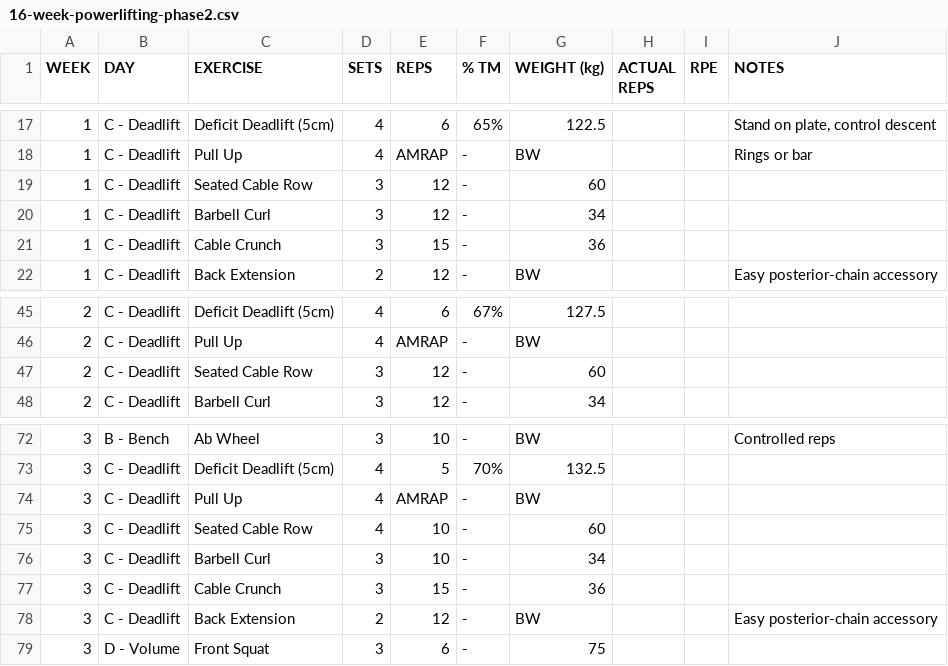
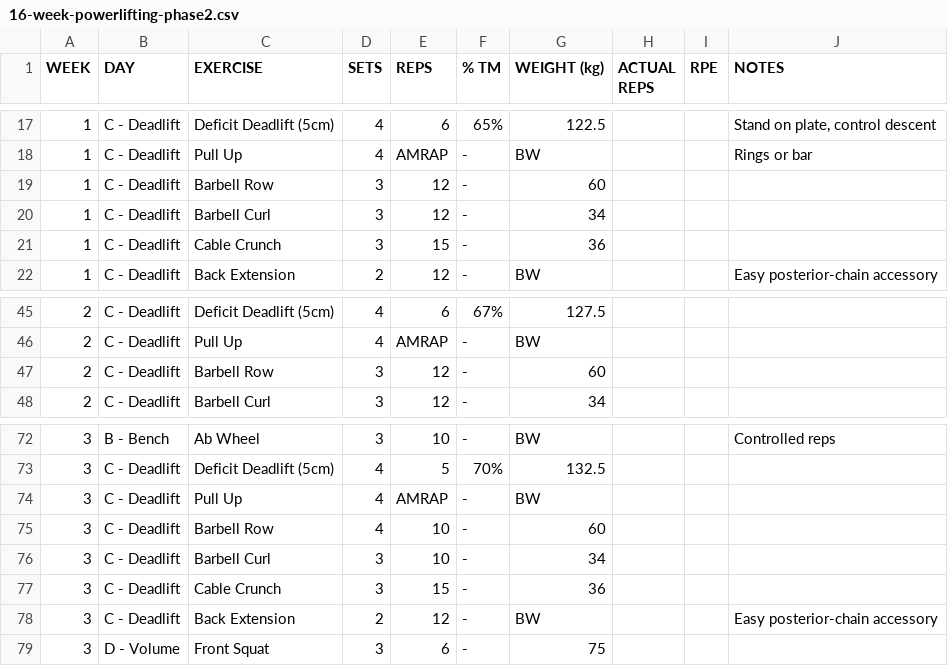
Before and after one commit to kieran-osgood/hevy-import, a CSV file: 16-week-powerlifting-phase2.csv, drawn as a sheet; only a part is shown, gaps mark what is left out.

```diff
--- a/16-week-powerlifting-phase2.csv
+++ b/16-week-powerlifting-phase2.csv
@@ -18,3 +18,3 @@ WEEK,DAY,EXERCISE,SETS,REPS,% TM,WEIGHT (kg),ACTUAL REPS,RPE,NOTES
 1,C - Deadlift,Pull Up,4,AMRAP,-,BW,,,Rings or bar
-1,C - Deadlift,Seated Cable Row,3,12,-,60,,,
+1,C - Deadlift,Barbell Row,3,12,-,60,,,
 1,C - Deadlift,Barbell Curl,3,12,-,34,,,
@@ -46,3 +46,3 @@ WEEK,DAY,EXERCISE,SETS,REPS,% TM,WEIGHT (kg),ACTUAL REPS,RPE,NOTES
 2,C - Deadlift,Pull Up,4,AMRAP,-,BW,,,
-2,C - Deadlift,Seated Cable Row,3,12,-,60,,,
+2,C - Deadlift,Barbell Row,3,12,-,60,,,
 2,C - Deadlift,Barbell Curl,3,12,-,34,,,
@@ -74,3 +74,3 @@ WEEK,DAY,EXERCISE,SETS,REPS,% TM,WEIGHT (kg),ACTUAL REPS,RPE,NOTES
 3,C - Deadlift,Pull Up,4,AMRAP,-,BW,,,
-3,C - Deadlift,Seated Cable Row,4,10,-,60,,,
+3,C - Deadlift,Barbell Row,4,10,-,60,,,
 3,C - Deadlift,Barbell Curl,3,10,-,34,,,
```
